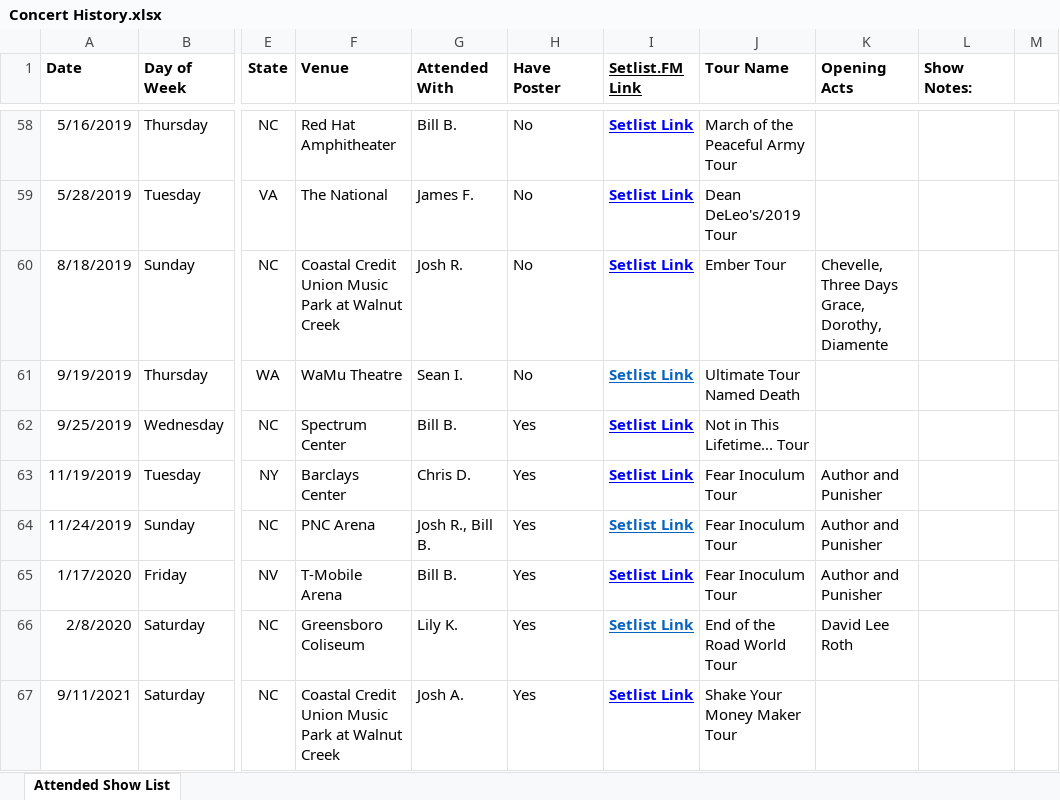
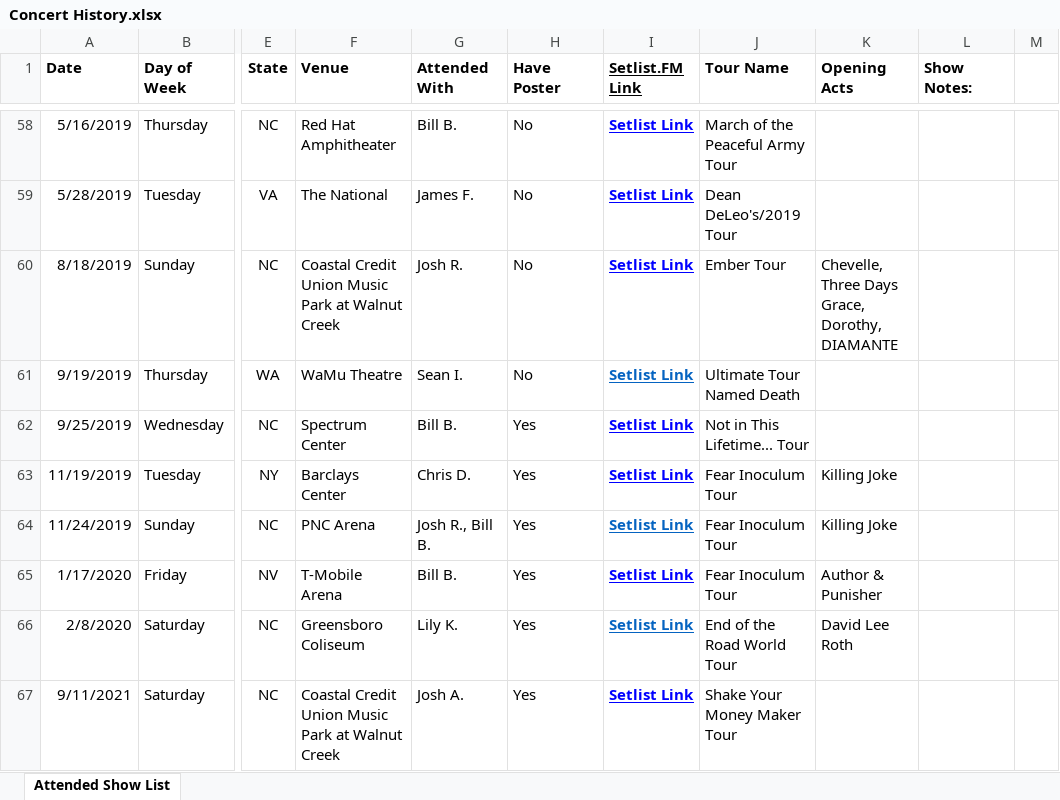
Before and after one commit to sethkn1/sethlist, an Excel workbook: Concert History.xlsx, sheet Attended Show List, drawn as a sheet; only a part is shown, gaps mark what is left out; values as stored, in another font and other column widths than the file's, no borders; charts and pictures not drawn; the diff covers the shown part only; the diff names each change by its address in the sheet, - before the commit and + after, or states it on an @@ line.

```diff
--- a/Concert History.xlsx (sheet Attended Show List)
+++ b/Concert History.xlsx (sheet Attended Show List)
-K60 (Opening Acts): Chevelle, Three Days Grace, Dorothy, Diamente
+K60 (Opening Acts): Chevelle, Three Days Grace, Dorothy, DIAMANTE
-K63:K64 (Opening Acts): Author and Punisher
+K63:K64 (Opening Acts): Killing Joke
-K65 (Opening Acts): Author and Punisher
+K65 (Opening Acts): Author & Punisher
```
Also changed, not shown: 14 edited cells elsewhere in this sheet, 10 other files.
